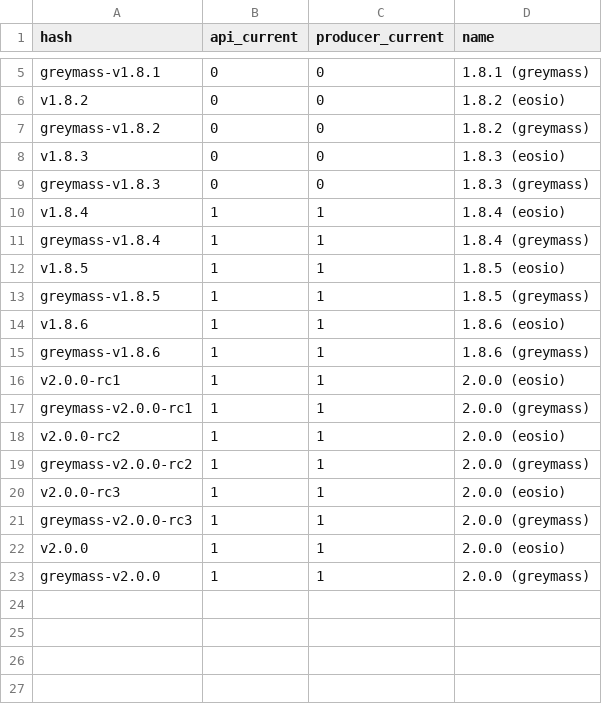
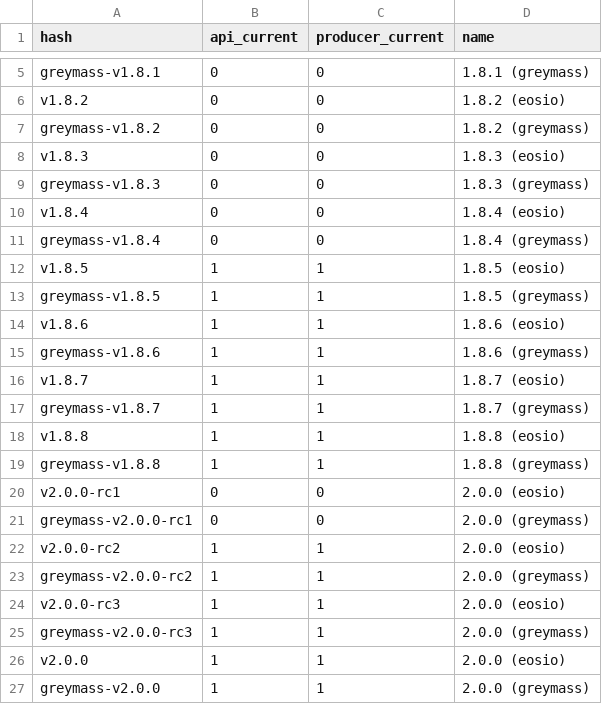
Before and after one commit to EOS-Nation/bpvalidate, a CSV file: config/versions_eos.csv, drawn as a sheet; only a part is shown, gaps mark what is left out.

Commit message:
add 1.8.7, 1.8.8, and mark several versions obsolete

```diff
--- a/config/versions_eos.csv
+++ b/config/versions_eos.csv
@@ -9,4 +9,4 @@ v1.8.3,0,0,1.8.3 (eosio)
 greymass-v1.8.3,0,0,1.8.3 (greymass)
-v1.8.4,1,1,1.8.4 (eosio)
-greymass-v1.8.4,1,1,1.8.4 (greymass)
+v1.8.4,0,0,1.8.4 (eosio)
+greymass-v1.8.4,0,0,1.8.4 (greymass)
 v1.8.5,1,1,1.8.5 (eosio)
@@ -15,4 +15,8 @@ v1.8.6,1,1,1.8.6 (eosio)
 greymass-v1.8.6,1,1,1.8.6 (greymass)
-v2.0.0-rc1,1,1,2.0.0 (eosio)
-greymass-v2.0.0-rc1,1,1,2.0.0 (greymass)
+v1.8.7,1,1,1.8.7 (eosio)
+greymass-v1.8.7,1,1,1.8.7 (greymass)
+v1.8.8,1,1,1.8.8 (eosio)
+greymass-v1.8.8,1,1,1.8.8 (greymass)
+v2.0.0-rc1,0,0,2.0.0 (eosio)
+greymass-v2.0.0-rc1,0,0,2.0.0 (greymass)
 v2.0.0-rc2,1,1,2.0.0 (eosio)
```
